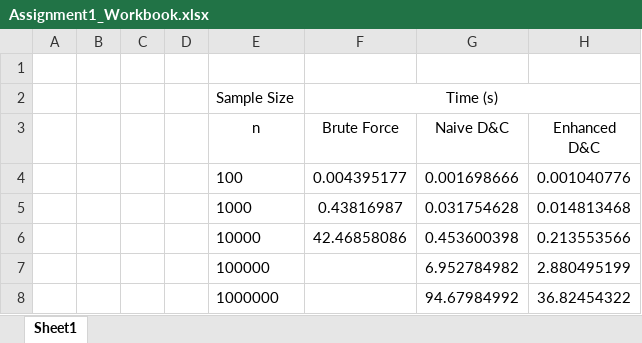
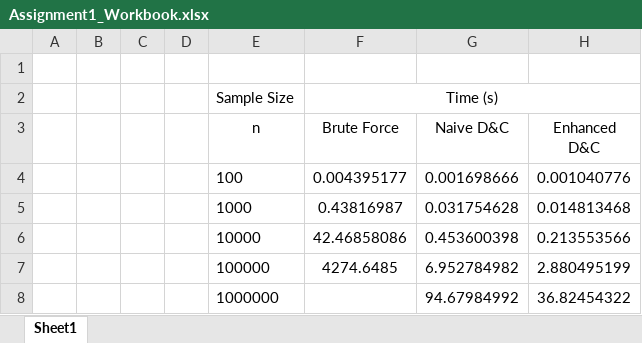
Before and after one commit to drewsortega/closest_pair_of_points, an Excel workbook: Assignment1_Workbook.xlsx, sheet Sheet1, drawn as a sheet; values as stored, in another font and other column widths than the file's, no borders; charts and pictures not drawn; the diff names each change by its address in the sheet, - before the commit and + after, or states it on an @@ line.

Commit message:
took 100k input timing for brute_force

```diff
--- a/Assignment1_Workbook.xlsx (sheet Sheet1)
+++ b/Assignment1_Workbook.xlsx (sheet Sheet1)
-F7 (Brute Force): (empty)
+F7 (Brute Force): 4274.6485
```
Also changed, not shown: charts or pictures.
